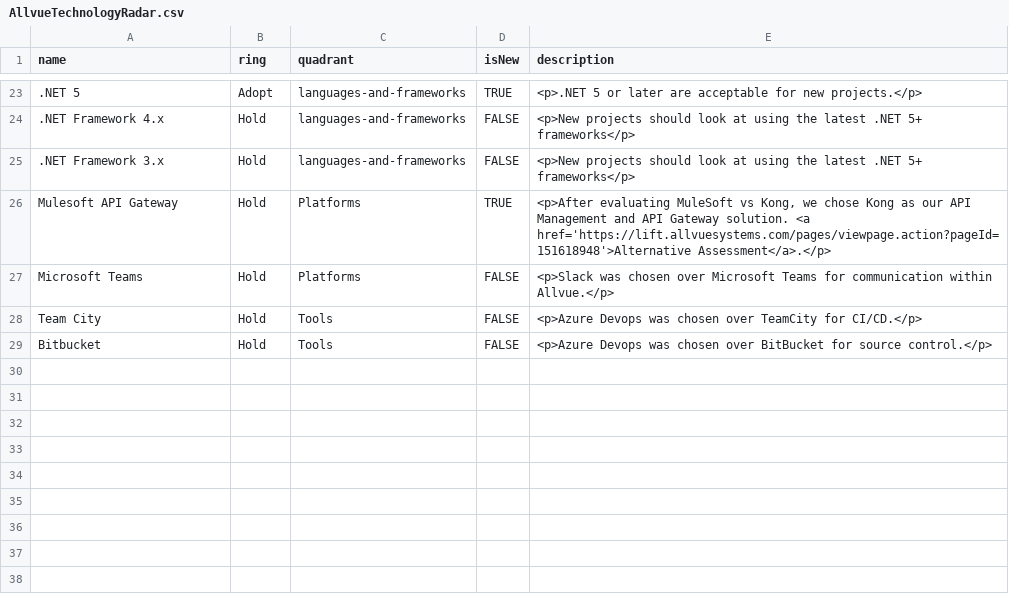
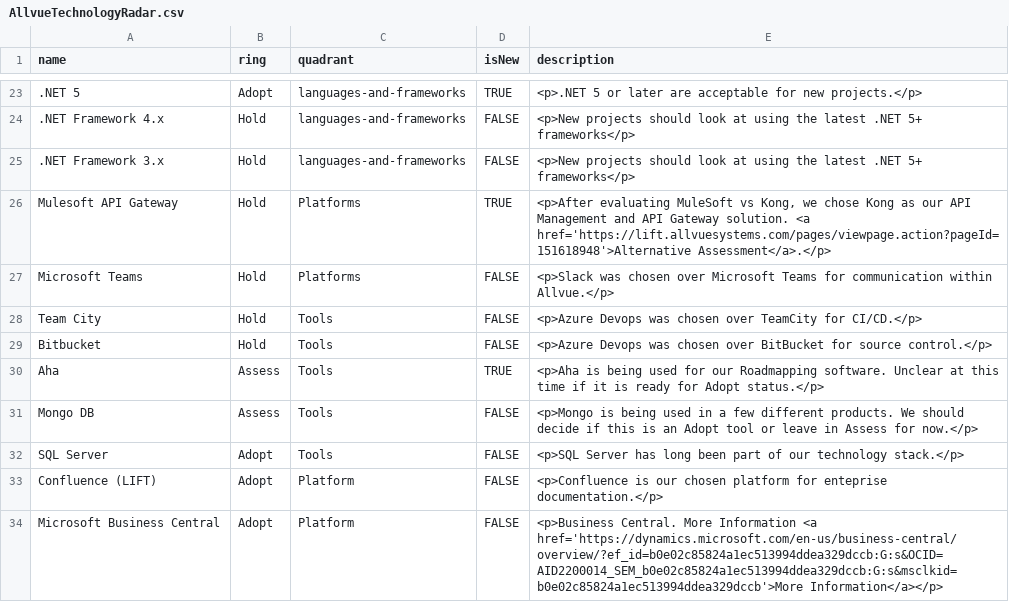
Before and after one commit to RonKewish36/build-your-own-radar, a CSV file: AllvueTechnologyRadar.csv, drawn as a sheet; only a part is shown, gaps mark what is left out; the diff names each change by its address in the sheet, - before the commit and + after, or states it on an @@ line.

Commit message:
Update AllvueTechnologyRadar.csv

```diff
--- a/AllvueTechnologyRadar.csv
+++ b/AllvueTechnologyRadar.csv
+row 30: Aha | Assess | Tools | TRUE | <p>Aha is being used for our Roadmapping software. Unclear at this time if it is ready for Adopt status.</p>
+row 31: Mongo DB | Assess | Tools | FALSE | <p>Mongo is being used in a few different products. We should decide if this is an Adopt tool or leave in Assess for now.</p>
+row 32: SQL Server | Adopt | Tools | FALSE | <p>SQL Server has long been part of our technology stack.</p>
+row 33: Confluence (LIFT) | Adopt | Platform | FALSE | <p>Confluence is our chosen platform for enteprise documentation.</p>
+row 34: Microsoft Business Central | Adopt | Platform | FALSE | <p>Business Central. More Information <a href='https://dynamics.microsoft.com/en-us/business-central/overview/?ef_id=b0e02c85824a1ec513994ddea329dccb:G:s&OCID=AID2200014_SEM_b0e02c85824a1ec513994ddea329dccb:G:s&msclkid=b0e02c85824a1ec513994ddea329dccb'>More Information</a></p>
```
